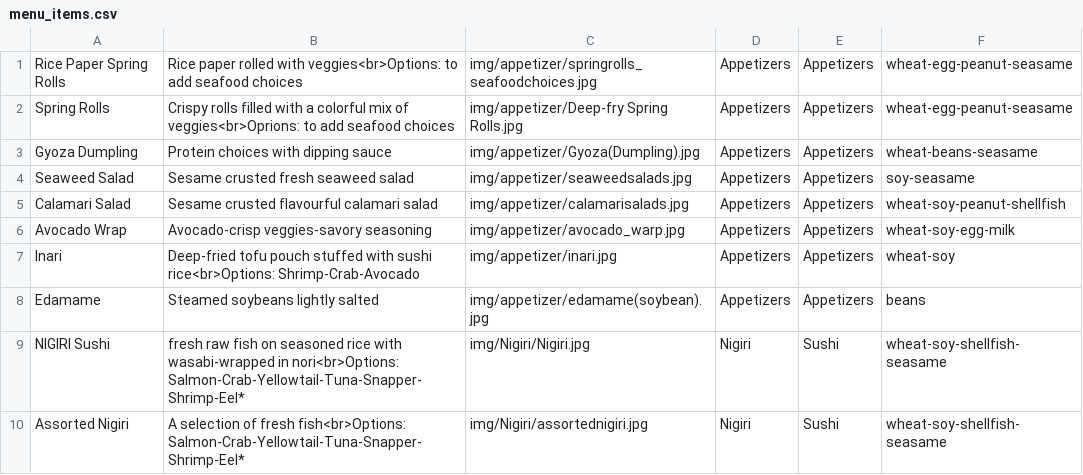
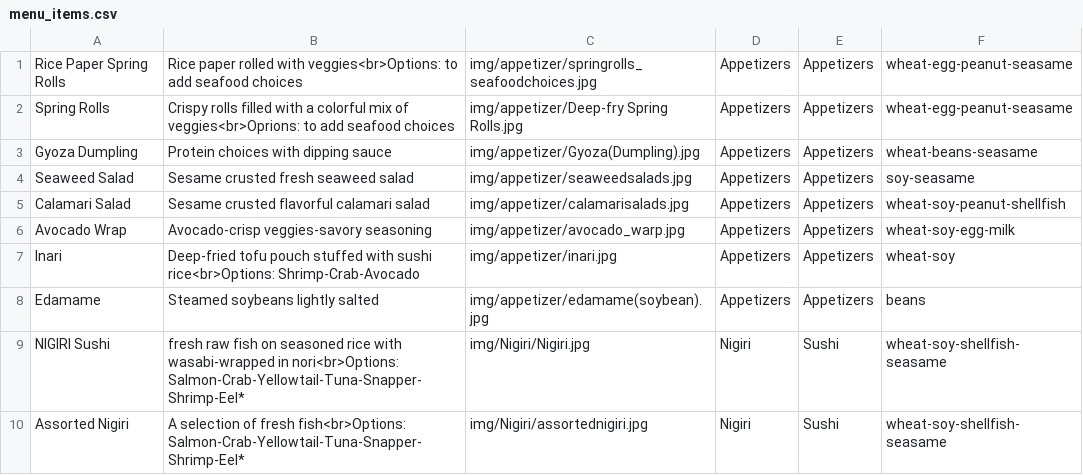
Before and after one commit to Orion1071/mlhsushi_web, a CSV file: menu_items.csv, drawn as a sheet; only a part is shown.

Commit message:
fix menu as revision 1

```diff
--- a/menu_items.csv
+++ b/menu_items.csv
@@ -4,3 +4,3 @@ Gyoza Dumpling,Protein choices with dipping sauce,img/appetizer/Gyoza(Dumpling).
 Seaweed Salad,Sesame crusted fresh seaweed salad,img/appetizer/seaweedsalads.jpg,Appetizers,Appetizers,soy-seasame
-Calamari Salad,Sesame crusted flavourful calamari salad,img/appetizer/calamarisalads.jpg,Appetizers,Appetizers,wheat-soy-peanut-shellfish
+Calamari Salad,Sesame crusted flavorful calamari salad,img/appetizer/calamarisalads.jpg,Appetizers,Appetizers,wheat-soy-peanut-shellfish
 Avocado Wrap,Avocado-crisp veggies-savory seasoning,img/appetizer/avocado_warp.jpg,Appetizers,Appetizers,wheat-soy-egg-milk
```
Also changed, not shown: 4 other files.
